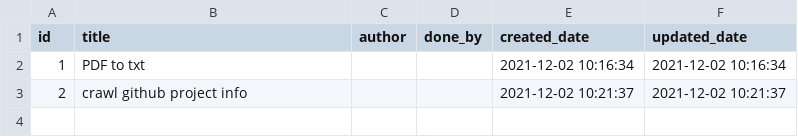
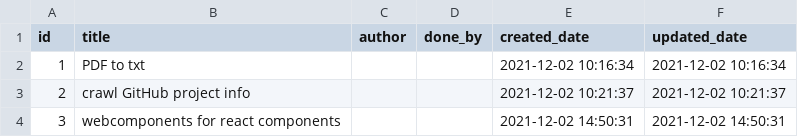
Before and after one commit to phodal/quake, a CSV file: _fixtures/spike/entries.csv, drawn as a sheet.

```diff
--- a/_fixtures/spike/entries.csv
+++ b/_fixtures/spike/entries.csv
@@ -2,2 +2,3 @@
 1,"PDF to txt","","","2021-12-02 10:16:34","2021-12-02 10:16:34"
-2,"crawl github project info","","","2021-12-02 10:21:37","2021-12-02 10:21:37"
+2,"crawl GitHub project info","","","2021-12-02 10:21:37","2021-12-02 10:21:37"
+3,"webcomponents for react components","","","2021-12-02 14:50:31","2021-12-02 14:50:31"
```
Also changed, not shown: 9 other files.
